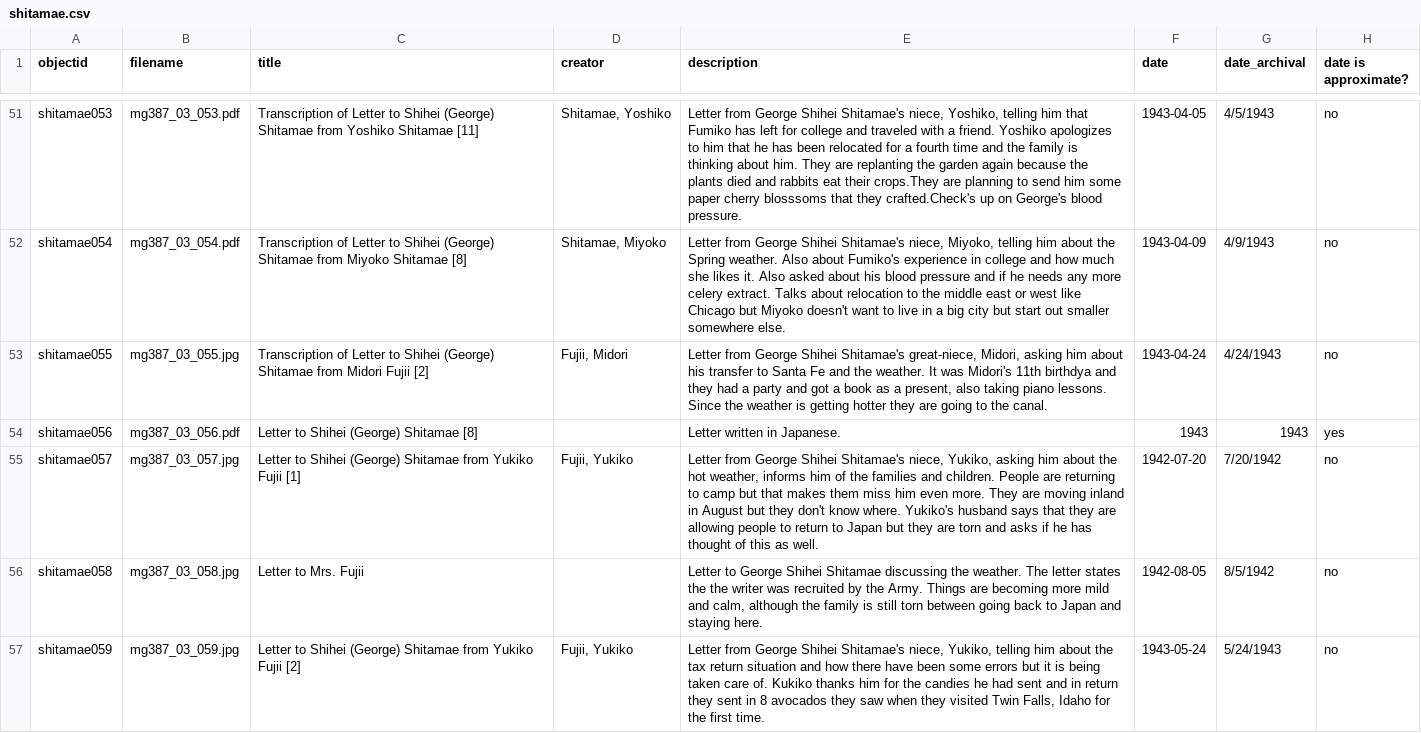
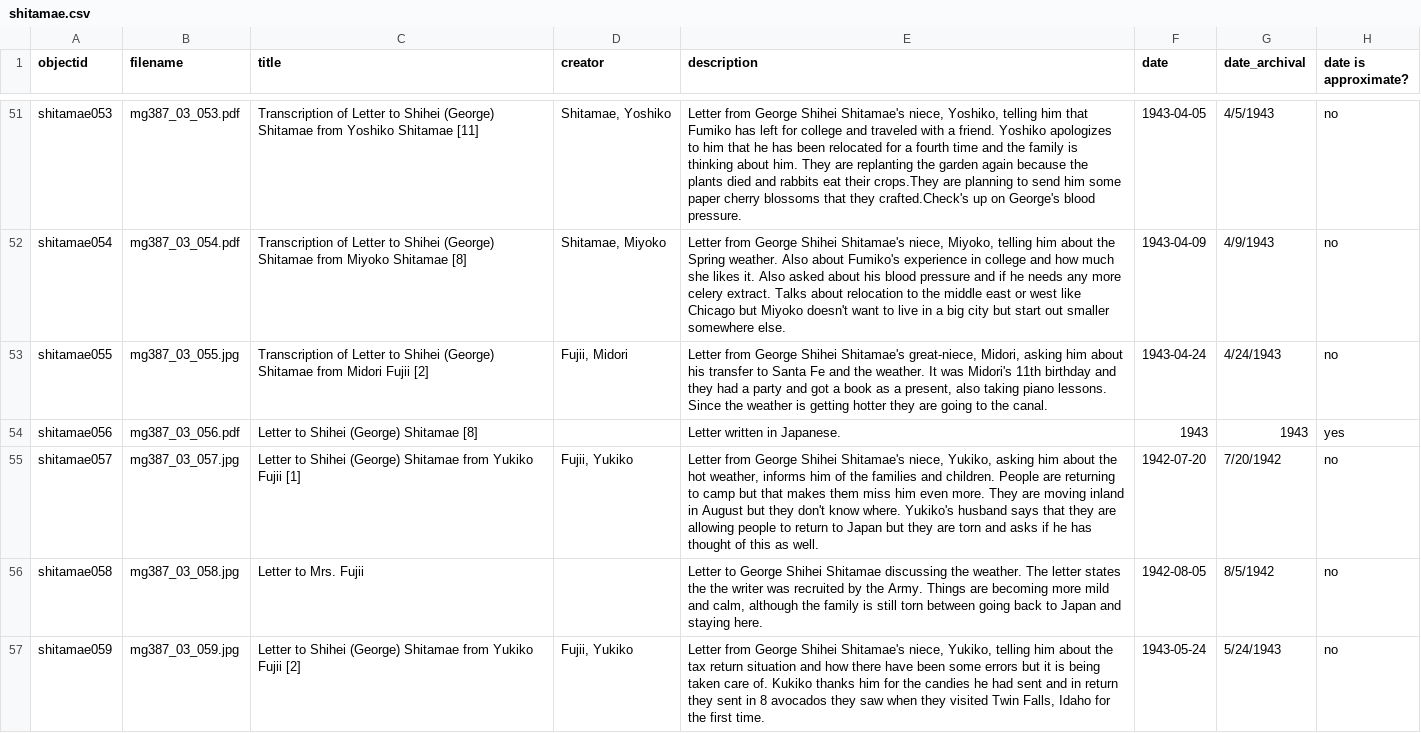
Before and after one commit to uidaholib/documents-digital-collections-template, a CSV file: _data/shitamae.csv, drawn as a sheet; only a part is shown, gaps mark what is left out; the diff covers the shown part only; the diff names each change by its address in the sheet, - before the commit and + after, or states it on an @@ line.

```diff
--- a/_data/shitamae.csv
+++ b/_data/shitamae.csv
-E51 (description): …paper cherry blosssoms that they…
+E51 (description): …paper cherry blossoms that they…
-E53 (description): …Midori's 11th birthdya and they…
+E53 (description): …Midori's 11th birthday and they…
```
Also changed, not shown: 30 edited cells elsewhere in this file.
